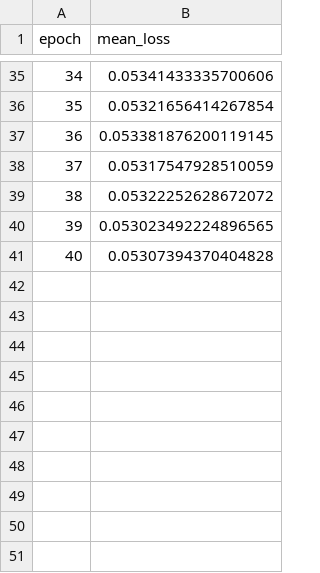
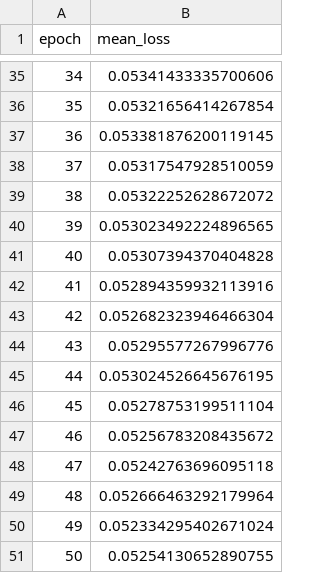
Before and after one commit to vedika0806/data266-5937, a CSV file: hw8/train_loss.csv, drawn as a sheet; only a part is shown, gaps mark what is left out.

Commit message:
hw8: (b) training progress epoch 50

```diff
--- a/hw8/train_loss.csv
+++ b/hw8/train_loss.csv
@@ -41 +41,11 @@ epoch,mean_loss
 40,0.05307394370404828
+41,0.052894359932113916
+42,0.052682323946466304
+43,0.05295577267996776
+44,0.053024526645676195
+45,0.05278753199511104
+46,0.05256783208435672
+47,0.05242763696095118
+48,0.052666463292179964
+49,0.052334295402671024
+50,0.05254130652890755
```
Also changed, not shown: 1 other file.
